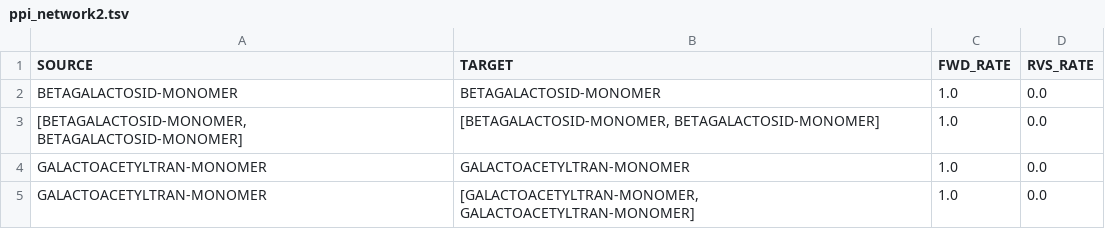
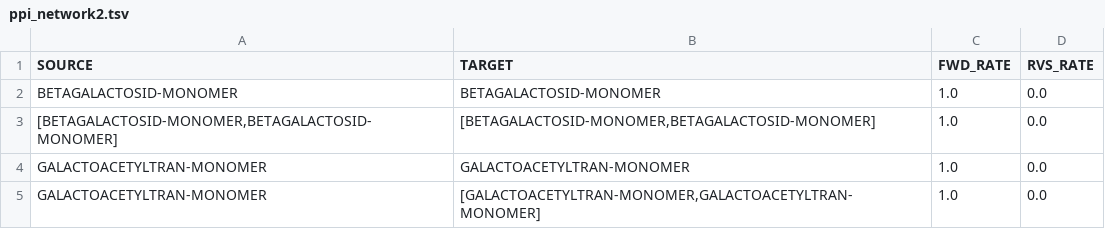
Before and after one commit to glucksfall/atlas, a TSV file: docs/networks/ppi_network2.tsv, drawn as a sheet.

Commit message:
fully functional API for protein-protein networks

```diff
--- a/docs/networks/ppi_network2.tsv
+++ b/docs/networks/ppi_network2.tsv
@@ -2,4 +2,4 @@ SOURCE	TARGET	FWD_RATE	RVS_RATE
 BETAGALACTOSID-MONOMER	BETAGALACTOSID-MONOMER	1.0	0.0
-[BETAGALACTOSID-MONOMER, BETAGALACTOSID-MONOMER]	[BETAGALACTOSID-MONOMER, BETAGALACTOSID-MONOMER]	1.0	0.0
+[BETAGALACTOSID-MONOMER,BETAGALACTOSID-MONOMER]	[BETAGALACTOSID-MONOMER,BETAGALACTOSID-MONOMER]	1.0	0.0
 GALACTOACETYLTRAN-MONOMER	GALACTOACETYLTRAN-MONOMER	1.0	0.0
-GALACTOACETYLTRAN-MONOMER	[GALACTOACETYLTRAN-MONOMER, GALACTOACETYLTRAN-MONOMER]	1.0	0.0
+GALACTOACETYLTRAN-MONOMER	[GALACTOACETYLTRAN-MONOMER,GALACTOACETYLTRAN-MONOMER]	1.0	0.0
```
Also changed, not shown: 8 other files.
